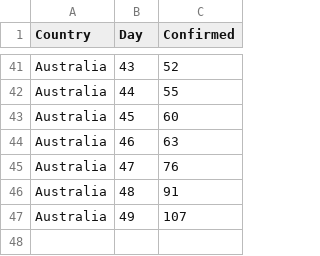
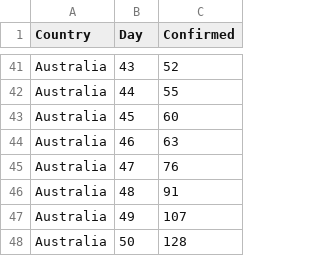
Before and after one commit to gamlj/gamlj_docsource, a CSV file: data/corona/data_Australia.csv, drawn as a sheet; only a part is shown, gaps mark what is left out; the diff names each change by its address in the sheet, - before the commit and + after, or states it on an @@ line.

```diff
--- a/data/corona/data_Australia.csv
+++ b/data/corona/data_Australia.csv
+row 48: Australia | 50 | 128
```
Also changed, not shown: data/corona/data_Germany.csv, data/corona/data_Malaysia.csv, 16 other files.
